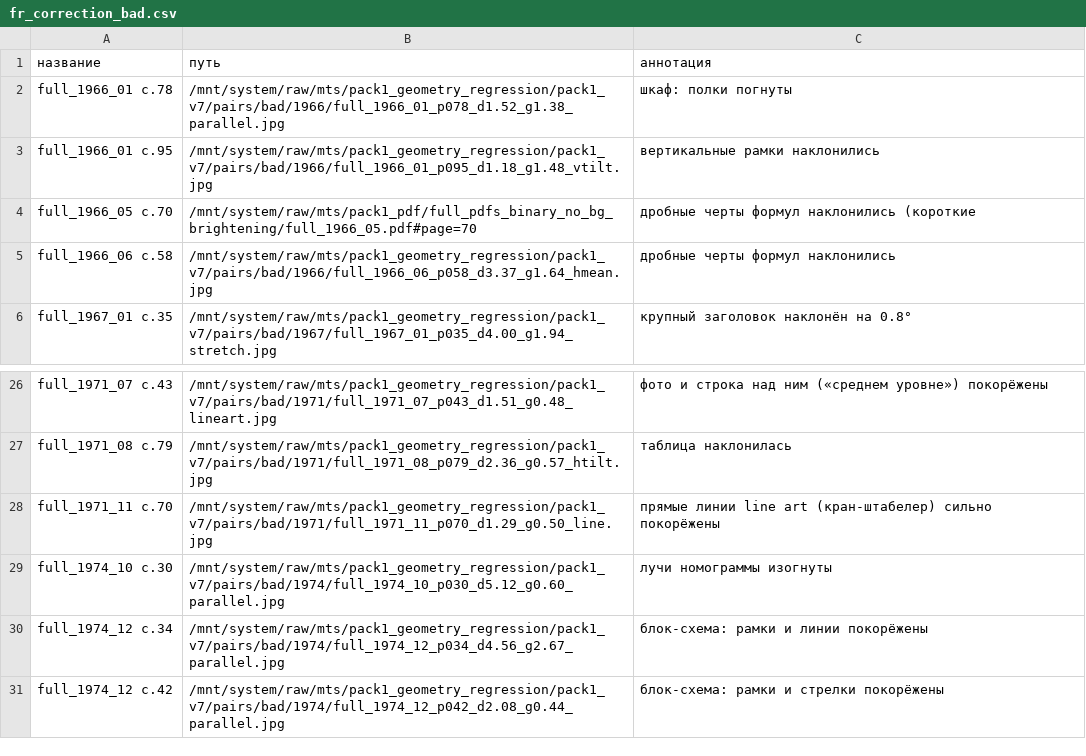
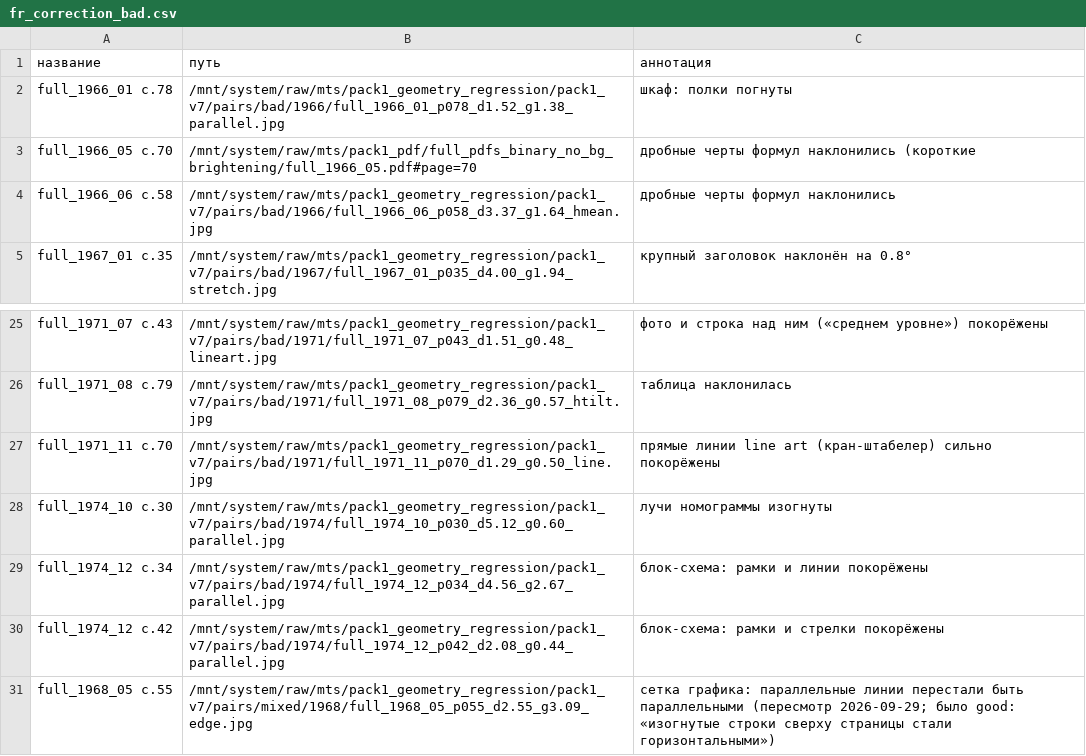
Before and after one commit to Felix-neko/ocr_utils, a CSV file: research/geometry_regression/validation/pack1/fr_correction_bad.csv, drawn as a sheet; only a part is shown, gaps mark what is left out; removed rows and columns are numbered as before the commit, all else as after; the diff names each change by its address in the sheet, - before the commit and + after, or states it on an @@ line.

```diff
--- a/research/geometry_regression/validation/pack1/fr_correction_bad.csv
+++ b/research/geometry_regression/validation/pack1/fr_correction_bad.csv
-row 3: full_1966_01 с.95 | /mnt/system/raw/mts/pack1_geometry_regression/pack1_v7/pairs/bad/1966/full_1966_01_p095_d1.18_g1.48_vtilt.jpg | вертикальные рамки наклонились
+row 31: full_1968_05 с.55 | /mnt/system/raw/mts/pack1_geometry_regression/pack1_v7/pairs/mixed/1968/full_1968_05_p055_d2.55_g3.09_edge.jpg | сетка графика: параллельные линии перестали быть параллельными (пересмотр 2026-09-29; было good: «изогнутые строки сверху страницы стали горизонтальными»)
```
Also changed, not shown: research/geometry_regression/validation/pack1/fr_correction_good.csv, 54 other files.
